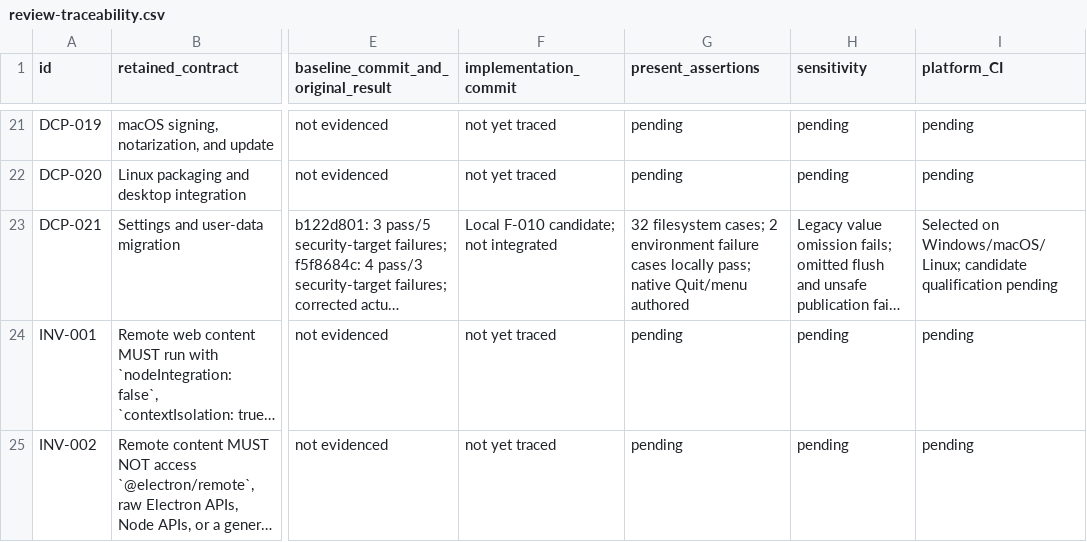
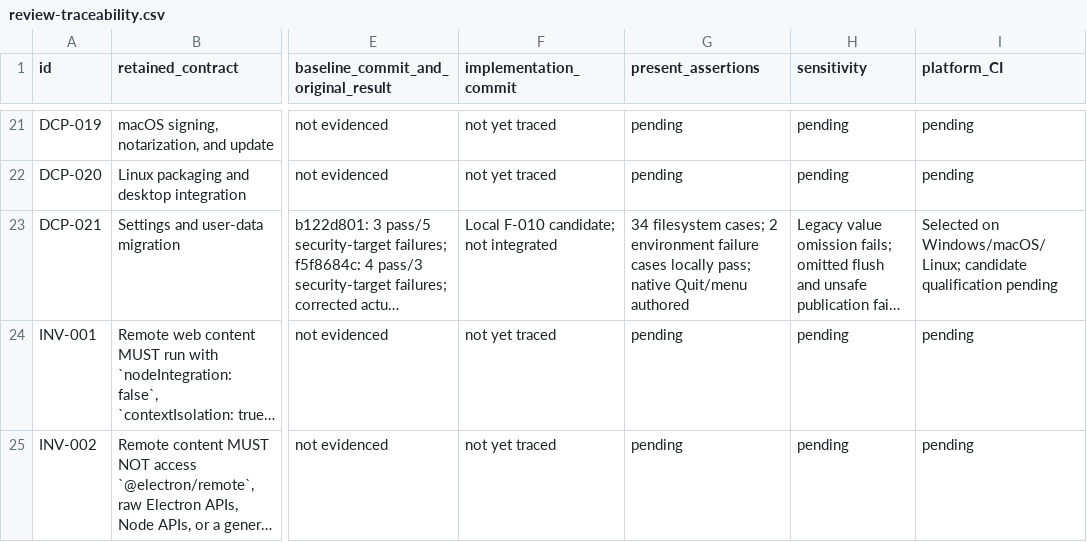
Before and after one commit to adamlow-wire/wire-desktop, a CSV file: docs/electron-modernization/review-traceability.csv, drawn as a sheet; only a part is shown, gaps mark what is left out; long unchanged cells end in …; the diff names each change by its address in the sheet, - before the commit and + after, or states it on an @@ line.

```diff
--- a/docs/electron-modernization/review-traceability.csv
+++ b/docs/electron-modernization/review-traceability.csv
-G23 (present_assertions): 32 filesystem cases;…
+G23 (present_assertions): 34 filesystem cases;…
```
Also changed, not shown: 5 other files.
